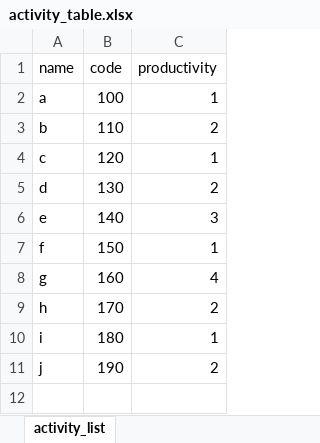
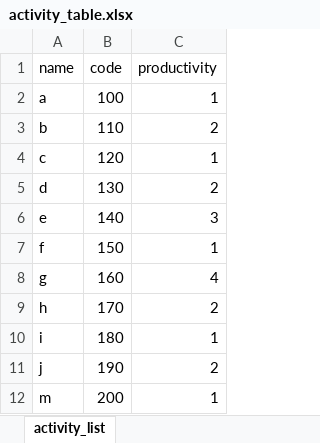
Before and after one commit to blank54/navi, an Excel workbook: template/activity_table.xlsx, sheet activity_list, drawn as a sheet; values as stored, in another font and other column widths than the file's, no borders; the diff names each change by its address in the sheet, - before the commit and + after, or states it on an @@ line.

```diff
--- a/template/activity_table.xlsx (sheet activity_list)
+++ b/template/activity_table.xlsx (sheet activity_list)
+row 12: m | 200 | 1
```
